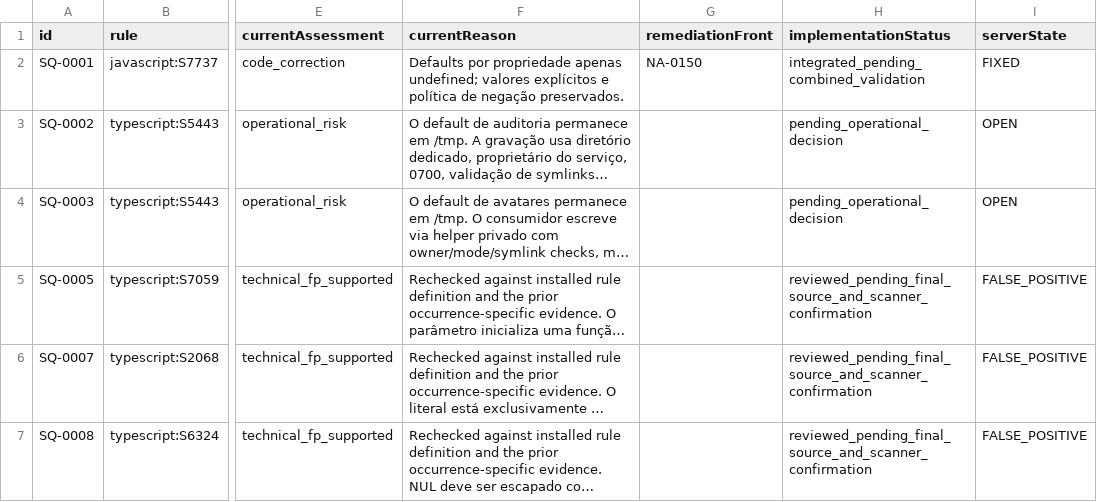
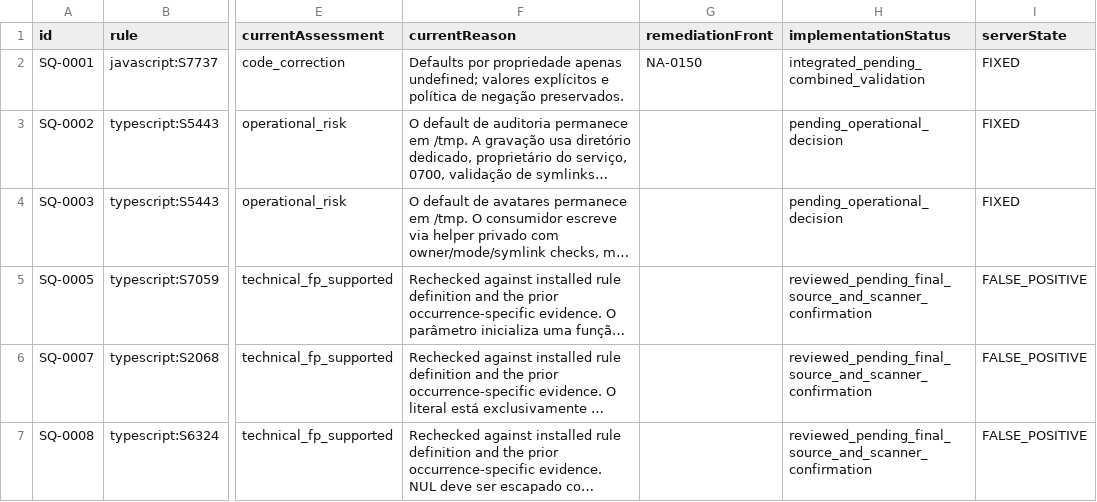
Before and after one commit to jefersonfq/NodeAccess, a CSV file: docs/changes/2026/11/NA-0093-sonar-delivery/remediation-progress.csv, drawn as a sheet; only a part is shown, gaps mark what is left out; long unchanged cells end in …; the diff names each change by its address in the sheet, - before the commit and + after, or states it on an @@ line.

```diff
--- a/docs/changes/2026/11/NA-0093-sonar-delivery/remediation-progress.csv
+++ b/docs/changes/2026/11/NA-0093-sonar-delivery/remediation-progress.csv
-I3:I4 (serverState): OPEN
+I3:I4 (serverState): FIXED
```
Also changed, not shown: docs/sonarqube/findings.csv, 16 other files.
